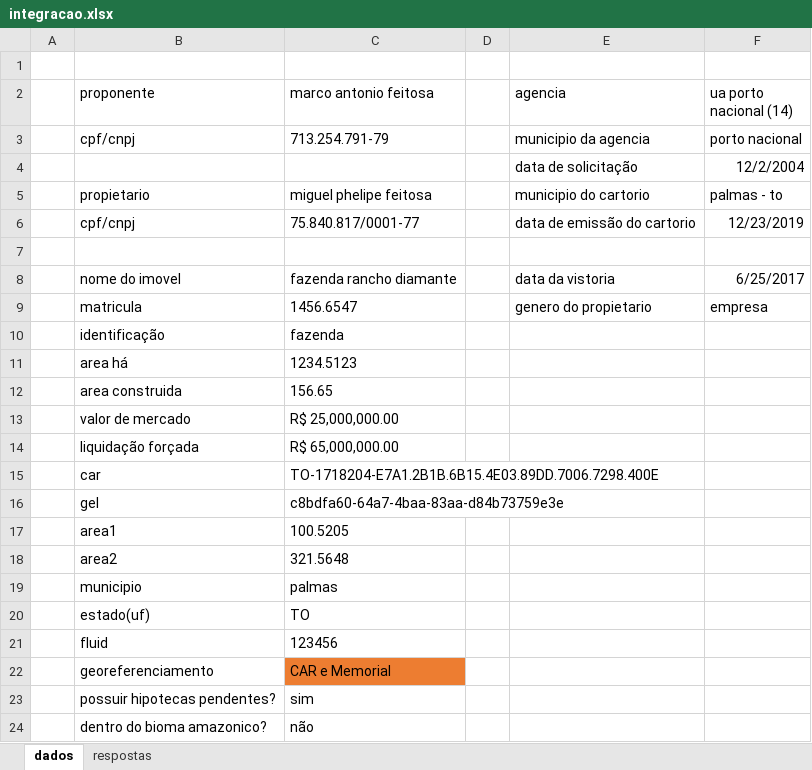
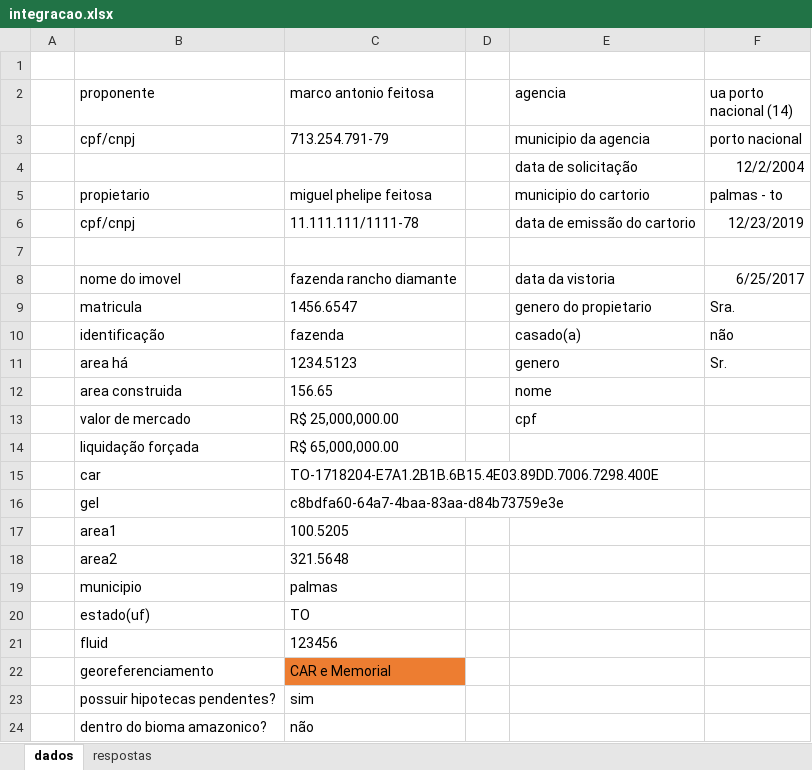
Before and after one commit to marcoantonio567/descritivo, an Excel workbook: integracao.xlsx, sheet dados, drawn as a sheet; values as stored, in another font and other column widths than the file's, no borders; the diff names each change by its address in the sheet, - before the commit and + after, or states it on an @@ line.

```diff
--- a/integracao.xlsx (sheet dados)
+++ b/integracao.xlsx (sheet dados)
-C6 (marco antonio feitosa): 75.840.817/0001-77
+C6 (marco antonio feitosa): 11.111.111/1111-78
-F9 (ua porto nacional (14)): empresa
+F9 (ua porto nacional (14)): Sra.
-E10 (agencia): (empty)
+E10 (agencia): casado(a)
-F10 (ua porto nacional (14)): (empty)
+F10 (ua porto nacional (14)): não
-E11 (agencia): (empty)
+E11 (agencia): genero
-F11 (ua porto nacional (14)): (empty)
+F11 (ua porto nacional (14)): Sr.
-E12 (agencia): (empty)
+E12 (agencia): nome
-E13 (agencia): (empty)
+E13 (agencia): cpf
```
Also changed, not shown: 6 other files.
